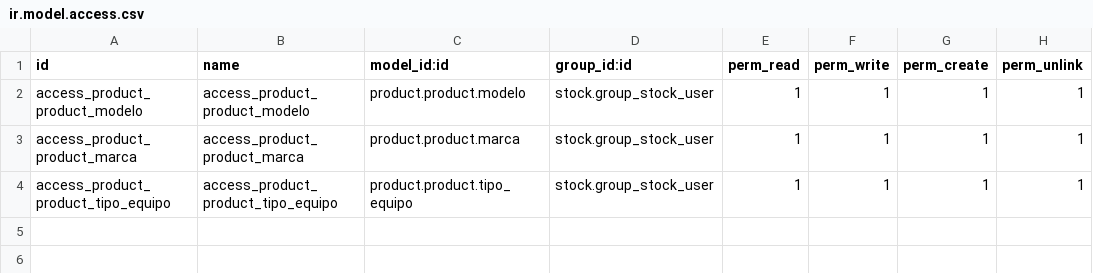
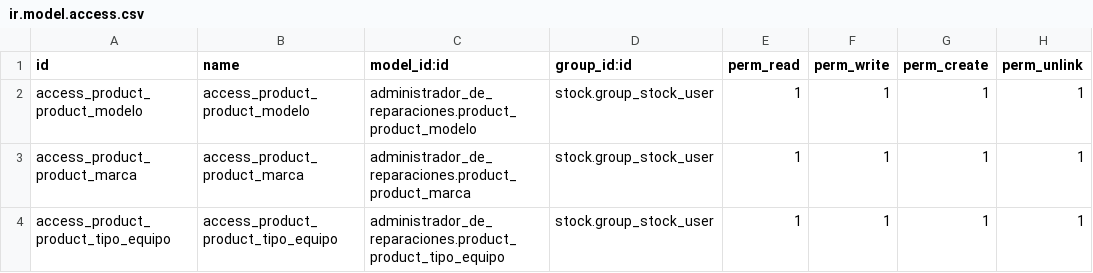
Before and after one commit to ghiglionepedro/administrador_de_reparaciones, a CSV file: administrador_de_reparaciones/security/ir.model.access.csv, drawn as a sheet.

Commit message:
Añadiendo permisos

```diff
--- a/administrador_de_reparaciones/security/ir.model.access.csv
+++ b/administrador_de_reparaciones/security/ir.model.access.csv
@@ -1,4 +1,4 @@
 id,name,model_id:id,group_id:id,perm_read,perm_write,perm_create,perm_unlink
-access_product_product_modelo ,access_product_product_modelo ,product.product.modelo ,stock.group_stock_user,1,1,1,1
-access_product_product_marca,access_product_product_marca,product.product.marca,stock.group_stock_user,1,1,1,1
-access_product_product_tipo_equipo,access_product_product_tipo_equipo,product.product.tipo_equipo,stock.group_stock_user,1,1,1,1
+access_product_product_modelo,access_product_product_modelo,administrador_de_reparaciones.product_product_modelo,stock.group_stock_user,1,1,1,1
+access_product_product_marca,access_product_product_marca,administrador_de_reparaciones.product_product_marca,stock.group_stock_user,1,1,1,1
+access_product_product_tipo_equipo,access_product_product_tipo_equipo,administrador_de_reparaciones.product_product_tipo_equipo,stock.group_stock_user,1,1,1,1
```
